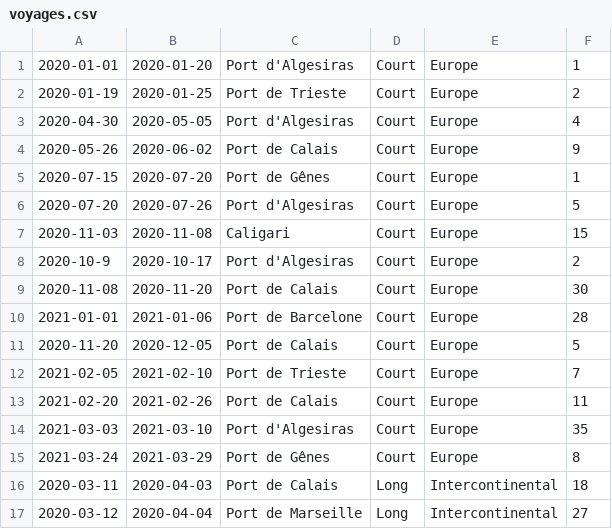
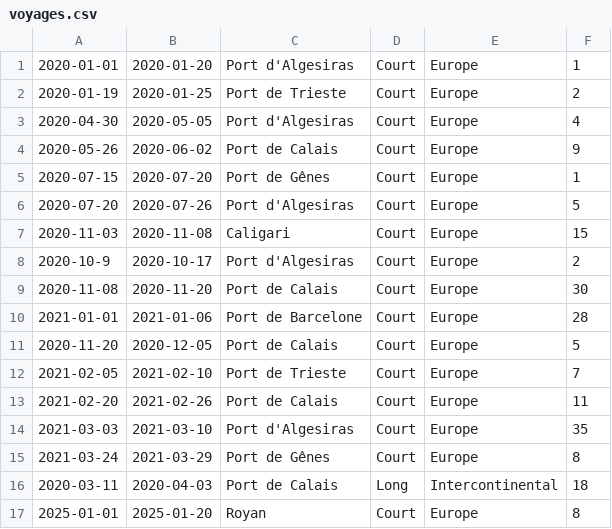
Before and after one commit to sscrane/BasesDeDonn-es, a CSV file: CSV_Fichiers/voyages.csv, drawn as a sheet; removed rows and columns are numbered as before the commit, all else as after; the diff names each change by its address in the sheet, - before the commit and + after, or states it on an @@ line.

```diff
--- a/CSV_Fichiers/voyages.csv
+++ b/CSV_Fichiers/voyages.csv
-row 17: 2020-03-12 | 2020-04-04 | Port de Marseille | Long | Intercontinental | 27
+row 17: 2025-01-01 | 2025-01-20 | Royan | Court | Europe | 8
```
Also changed, not shown: CSV_Fichiers/capturer.csv, CSV_Fichiers/etapes_transitoires.csv, 3 other files.
